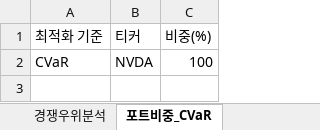
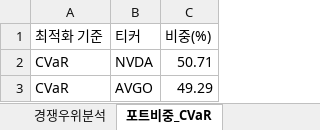
Before and after one commit to pozuelodealarcon/Portfolio, an Excel workbook: deep_fund.xlsx, sheet 포트비중_CVaR, drawn as a sheet; values as stored, in another font and other column widths than the file's, no borders; table styles not drawn; the diff names each change by its address in the sheet, - before the commit and + after, or states it on an @@ line.

```diff
--- a/deep_fund.xlsx (sheet 포트비중_CVaR)
+++ b/deep_fund.xlsx (sheet 포트비중_CVaR)
-C2 (비중(%)): 100
+C2 (비중(%)): 50.71
+row 3: CVaR | AVGO | 49.29
```
Also changed, not shown: sheet 종목분석, sheet 종목뉴스, sheet 경쟁우위분석, sheet 포트폴리오통계, sheet 포트비중_Variance, sheet 포트비중_Sharpe, 1 more sheet.
